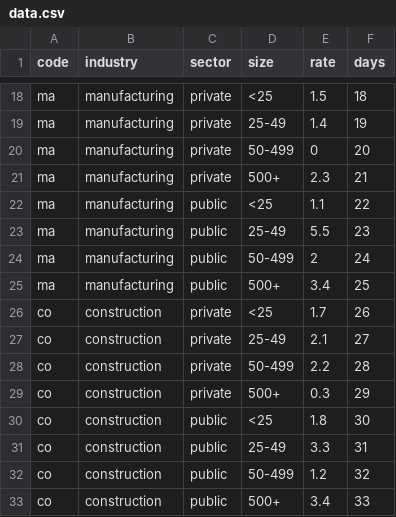
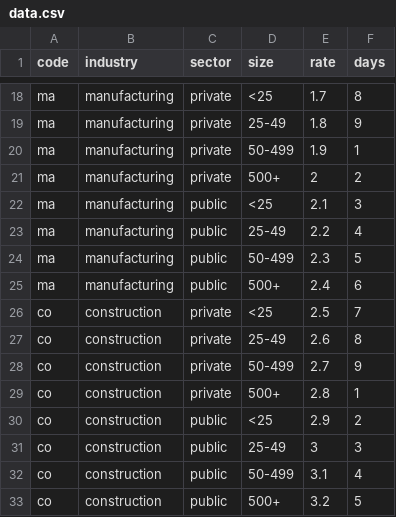
Before and after one commit to zoehartland/dvc502, a CSV file: calc/data.csv, drawn as a sheet; only a part is shown, gaps mark what is left out; the diff covers the shown part only; the diff names each change by its address in the sheet, - before the commit and + after, or states it on an @@ line.

```diff
--- a/calc/data.csv
+++ b/calc/data.csv
-E18 (rate): 1.5
+E18 (rate): 1.7
-F18 (days): 18
+F18 (days): 8
-E19 (rate): 1.4
+E19 (rate): 1.8
-F19 (days): 19
+F19 (days): 9
-E20 (rate): 0
+E20 (rate): 1.9
-F20 (days): 20
+F20 (days): 1
-E21 (rate): 2.3
+E21 (rate): 2
-F21 (days): 21
+F21 (days): 2
-E22 (rate): 1.1
+E22 (rate): 2.1
-F22 (days): 22
+F22 (days): 3
-E23 (rate): 5.5
+E23 (rate): 2.2
-F23 (days): 23
+F23 (days): 4
-E24 (rate): 2
+E24 (rate): 2.3
-F24 (days): 24
+F24 (days): 5
-E25 (rate): 3.4
+E25 (rate): 2.4
-F25 (days): 25
+F25 (days): 6
-E26 (rate): 1.7
+E26 (rate): 2.5
-F26 (days): 26
+F26 (days): 7
-E27 (rate): 2.1
+E27 (rate): 2.6
-F27 (days): 27
+F27 (days): 8
-E28 (rate): 2.2
+E28 (rate): 2.7
-F28 (days): 28
+F28 (days): 9
-E29 (rate): 0.3
+E29 (rate): 2.8
-F29 (days): 29
+F29 (days): 1
-E30 (rate): 1.8
+E30 (rate): 2.9
-F30 (days): 30
+F30 (days): 2
-E31 (rate): 3.3
+E31 (rate): 3
-F31 (days): 31
+F31 (days): 3
-E32 (rate): 1.2
+E32 (rate): 3.1
-F32 (days): 32
+F32 (days): 4
-E33 (rate): 3.4
+E33 (rate): 3.2
-F33 (days): 33
+F33 (days): 5
```
Also changed, not shown: 110 edited cells elsewhere in this file, calc/industry.csv, 12 other files.
